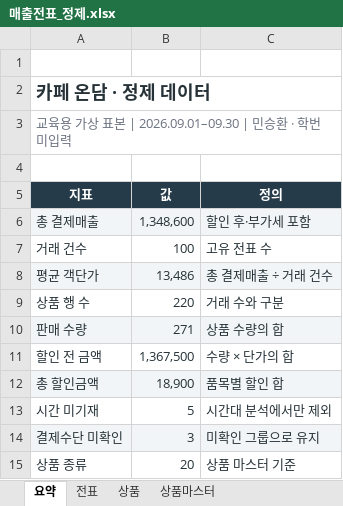
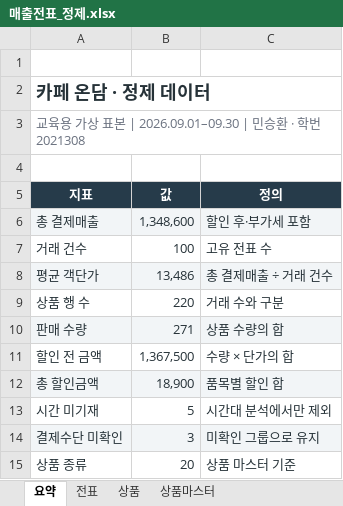
Before and after one commit to hwantom/Revenue-assignment, an Excel workbook: 매출전표_정제.xlsx, sheet 요약, drawn as a sheet; values as stored, in another font and other column widths than the file's, no borders; table styles not drawn; the diff names each change by its address in the sheet, - before the commit and + after, or states it on an @@ line.

```diff
--- a/매출전표_정제.xlsx (sheet 요약)
+++ b/매출전표_정제.xlsx (sheet 요약)
-A3 (지표): 교육용 가상 표본 | 2026.09.01–09.30 | 민승환 · 학번 미입력
+A3 (지표): 교육용 가상 표본 | 2026.09.01–09.30 | 민승환 · 학번 2021308
```
Also changed, not shown: 7 other files.
